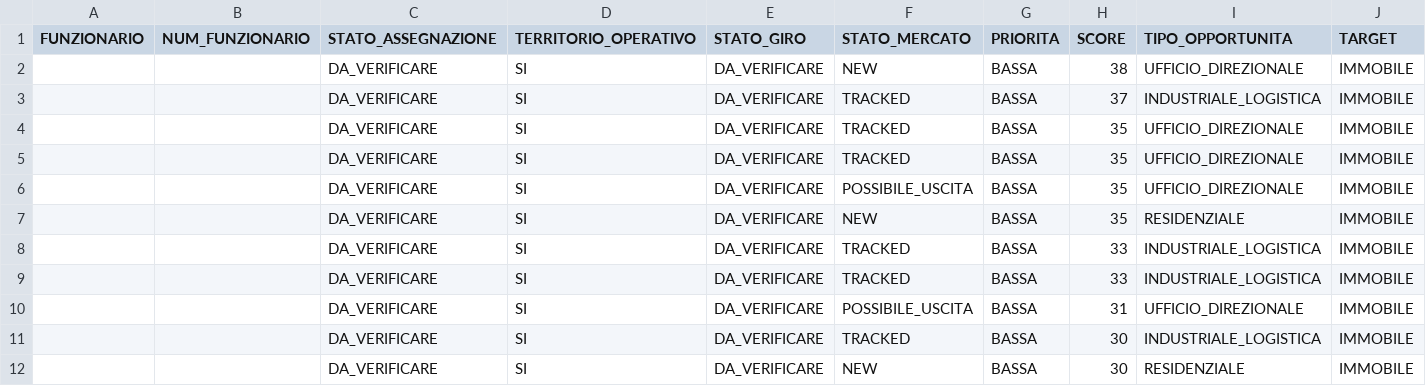
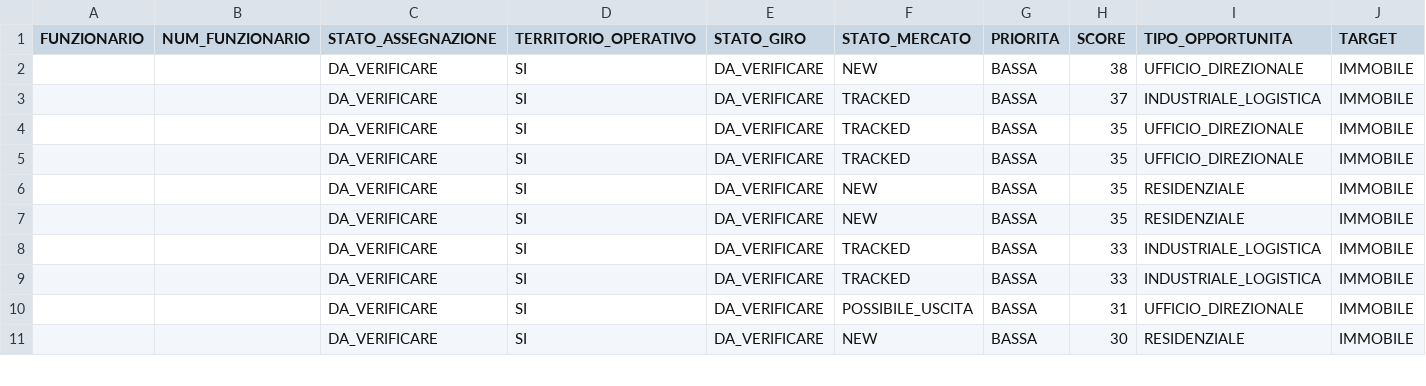
Before and after one commit to josephsocialmedia2-spec/immobili-in-zona, a CSV file: seller_radar_auto/data/giro_da_verificare.csv, drawn as a sheet; only a part is shown; removed rows and columns are numbered as before the commit, all else as after; rows hold the shown columns only; the diff covers the shown part only; the diff names each change by its address in the sheet, - before the commit and + after, or states it on an @@ line.

```diff
--- a/seller_radar_auto/data/giro_da_verificare.csv
+++ b/seller_radar_auto/data/giro_da_verificare.csv
-row 6:  |  | DA_VERIFICARE | SI | DA_VERIFICARE | POSSIBILE_USCITA | BASSA | 35 | UFFICIO_DIREZIONALE | IMMOBILE
+row 7:  |  | DA_VERIFICARE | SI | DA_VERIFICARE | NEW | BASSA | 35 | RESIDENZIALE | IMMOBILE
-row 11:  |  | DA_VERIFICARE | SI | DA_VERIFICARE | TRACKED | BASSA | 30 | INDUSTRIALE_LOGISTICA | IMMOBILE
```
Also changed, not shown: 4 added rows, 4 removed rows and 11 edited cells elsewhere in this file, seller_radar_auto/data/ddg_source_status.csv, seller_radar_auto/data/intelligence/immobili_snapshot.csv, 25 other files.
